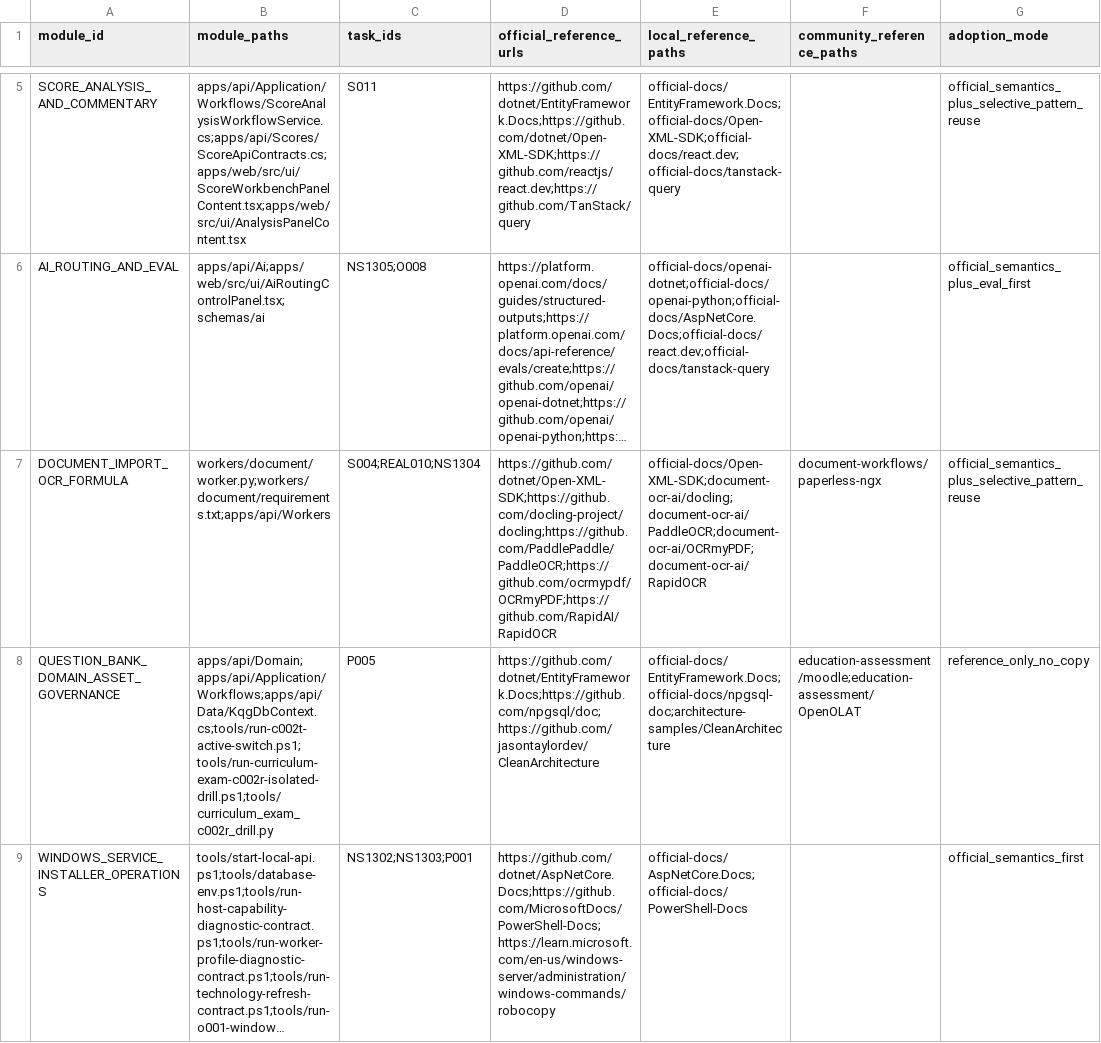
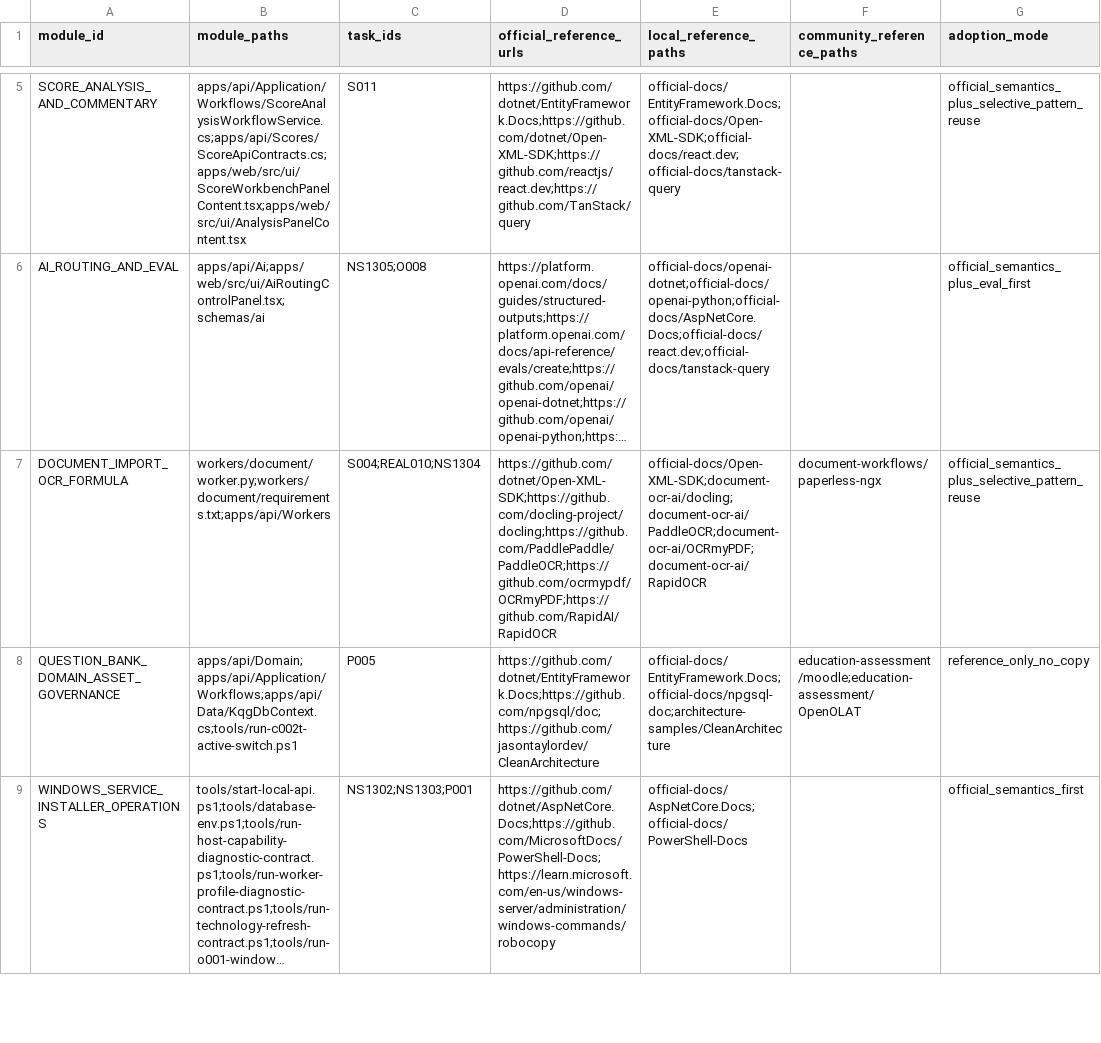
Before and after one commit to sciman-top/k12-question-graph, a CSV file: tasks/reference-basis-module-map.csv, drawn as a sheet; only a part is shown, gaps mark what is left out; long unchanged cells end in …; the diff covers the shown part only; the diff names each change by its address in the sheet, - before the commit and + after, or states it on an @@ line.

```diff
--- a/tasks/reference-basis-module-map.csv
+++ b/tasks/reference-basis-module-map.csv
-B8 (module_paths): apps/api/Domain;apps/api/Application/Workflows;apps/api/Data/KqgDbContext.cs;tools/run-c002t-active-switch.ps1;tools/run-curriculum-exam-c002r-isolated-drill.ps1;tools/curriculum_exam_c002r_drill.py
+B8 (module_paths): apps/api/Domain;apps/api/Application/Workflows;apps/api/Data/KqgDbContext.cs;tools/run-c002t-active-switch.ps1
```
Also changed, not shown: 1 edited cell elsewhere in this file, tasks/backlog.csv, 50 other files.
